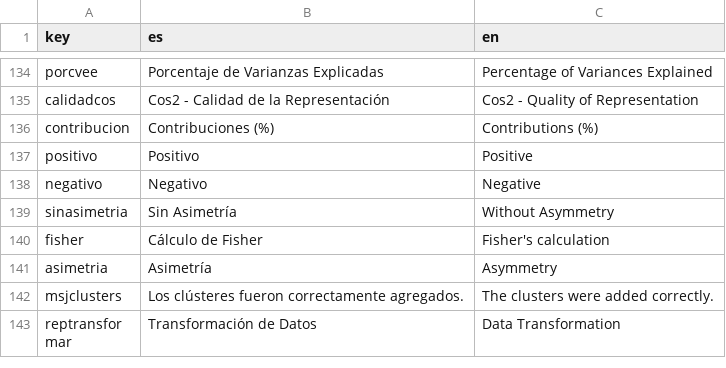
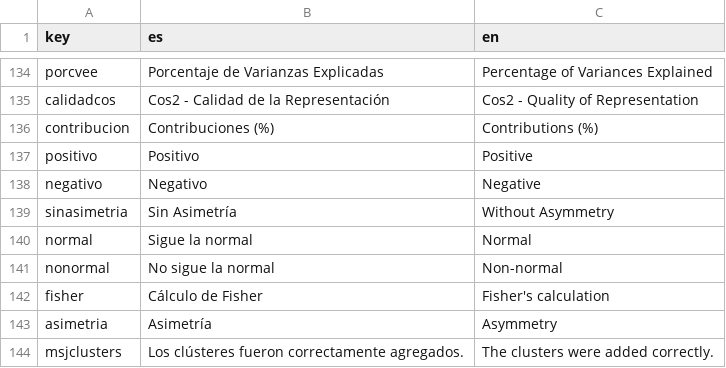
Before and after one commit to PROMiDAT/discoveR, a CSV file: inst/application/www/diccionario.csv, drawn as a sheet; only a part is shown, gaps mark what is left out; the shorter side is filled out with more unchanged rows.

Commit message:
- Corrección error que no generaba PCA - Inclusión de parámetros en el test de normalidad.

```diff
--- a/inst/application/www/diccionario.csv
+++ b/inst/application/www/diccionario.csv
@@ -139,2 +139,4 @@ negativo;Negativo;Negative
 sinasimetria;Sin Asimetría;Without Asymmetry
+normal;Sigue la normal;Normal
+nonormal;No sigue la normal;Non-normal
 fisher;Cálculo de Fisher;Fisher's calculation
```
Also changed, not shown: 5 other files.
